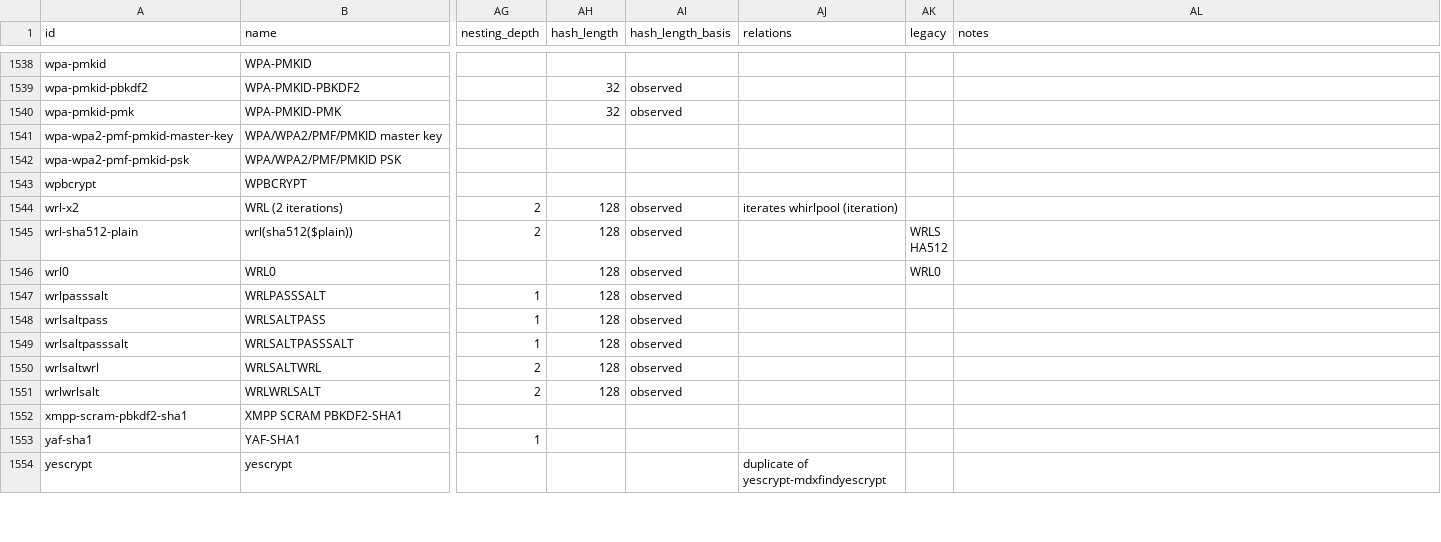
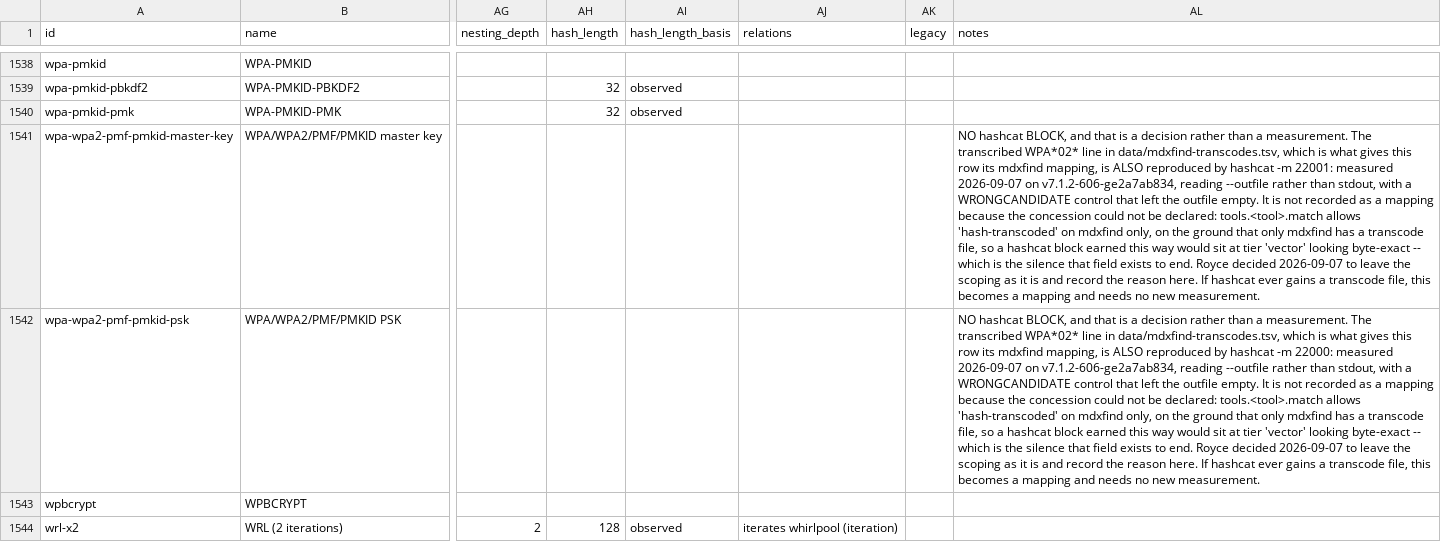
Before and after one commit to roycewilliams/cracking-rosetta, a CSV file: dist/rosetta.csv, drawn as a sheet; only a part is shown, gaps mark what is left out; the shorter side is filled out with more unchanged rows; the diff names each change by its address in the sheet, - before the commit and + after, or states it on an @@ line.

Commit message:
Say on both WPA rows why there is no hashcat block
Decided by Royce 2026-09-07: leave the mdxfind-only scoping of
tools.<tool>.match alone, and record the reason. STATE.md is untracked and
excluded from the backup, so the reason goes in the entry.

The transcribed WPA*02* line that earns each row its mdxfind mapping is also
reproduced by hashcat -m 22000 and -m 22001 -- measured 2026-09-07 on
v7.1.2-606-ge2a7ab834, read off --outfile rather than stdout, with a
WRONGCANDIDATE control that left the outfile empty on both. Neither is
recorded as a mapping, because the concession cannot be declared:
match: ["hash-transcoded"] is mdxfind-only, so a hashcat block earned this way
would stand at tier vector looking byte-exact, which is exactly the silence
that field was added to end.

This is the md5cap shape -- record what a tool did without letting it denote
the algorithm. If hashcat ever gains a transcode file the note says so, and
the mapping follows with no new measurement.

```diff
--- a/dist/rosetta.csv
+++ b/dist/rosetta.csv
-AL1541 (notes): (empty)
+AL1541 (notes): NO hashcat BLOCK, and that is a decision rather than a measurement. The transcribed WPA*02* line in data/mdxfind-transcodes.tsv, which is what gives this row its mdxfind mapping, is ALSO reproduced by hashcat -m 22001: measured 2026-09-07 on v7.1.2-606-ge2a7ab834, reading --outfile rather than stdout, with a WRONGCANDIDATE control that left the outfile empty. It is not recorded as a mapping because the concession could not be declared: tools.<tool>.match allows 'hash-transcoded' on mdxfind only, on the ground that only mdxfind has a transcode file, so a hashcat block earned this way would sit at tier 'vector' looking byte-exact -- which is the silence that field exists to end. Royce decided 2026-09-07 to leave the scoping as it is and record the reason here. If hashcat ever gains a transcode file, this becomes a mapping and needs no new measurement.
-AL1542 (notes): (empty)
+AL1542 (notes): NO hashcat BLOCK, and that is a decision rather than a measurement. The transcribed WPA*02* line in data/mdxfind-transcodes.tsv, which is what gives this row its mdxfind mapping, is ALSO reproduced by hashcat -m 22000: measured 2026-09-07 on v7.1.2-606-ge2a7ab834, reading --outfile rather than stdout, with a WRONGCANDIDATE control that left the outfile empty. It is not recorded as a mapping because the concession could not be declared: tools.<tool>.match allows 'hash-transcoded' on mdxfind only, on the ground that only mdxfind has a transcode file, so a hashcat block earned this way would sit at tier 'vector' looking byte-exact -- which is the silence that field exists to end. Royce decided 2026-09-07 to leave the scoping as it is and record the reason here. If hashcat ever gains a transcode file, this becomes a mapping and needs no new measurement.
```
Also changed, not shown: 3 other files.
